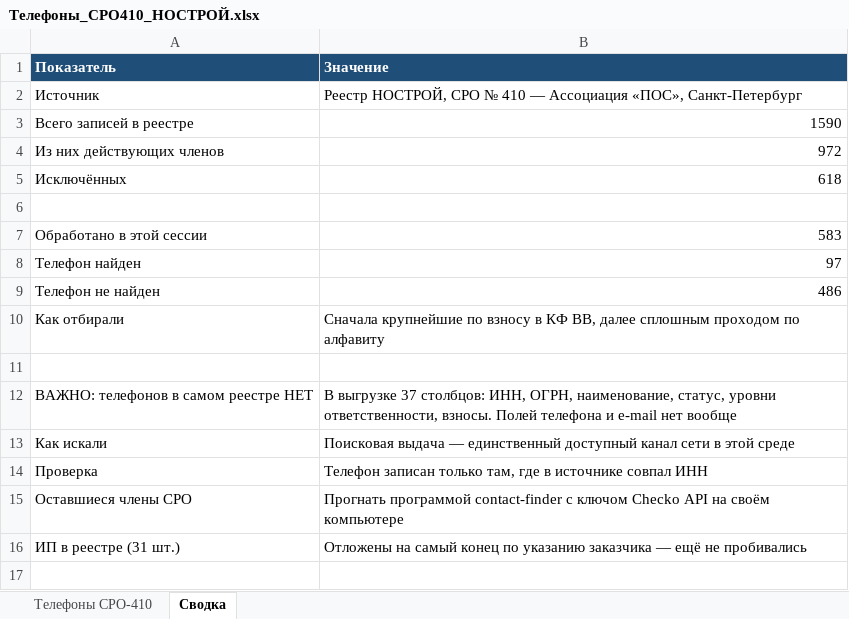
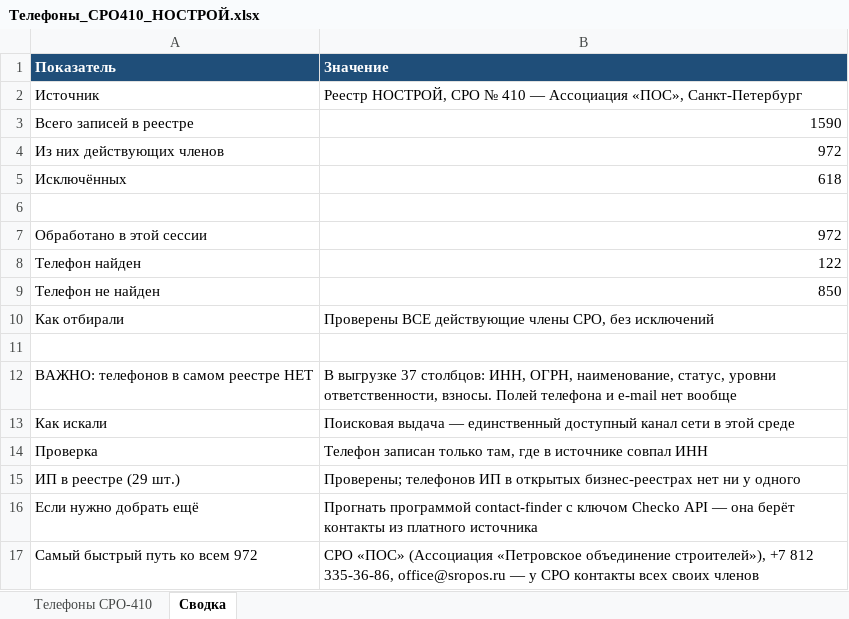
Before and after one commit to caesart966-web/first_reposirtory, an Excel workbook: Телефоны_СРО410_НОСТРОЙ.xlsx, sheet Сводка, drawn as a sheet; values as stored, in another font and other column widths than the file's, no borders; removed rows and columns are numbered as before the commit, all else as after; the diff names each change by its address in the sheet, - before the commit and + after, or states it on an @@ line.

```diff
--- a/Телефоны_СРО410_НОСТРОЙ.xlsx (sheet Сводка)
+++ b/Телефоны_СРО410_НОСТРОЙ.xlsx (sheet Сводка)
-B7 (Значение): 583
+B7 (Значение): 972
-B8 (Значение): 97
+B8 (Значение): 122
-B9 (Значение): 486
+B9 (Значение): 850
-B10 (Значение): Сначала крупнейшие по взносу в КФ ВВ, далее сплошным проходом по алфавиту
+B10 (Значение): Проверены ВСЕ действующие члены СРО, без исключений
-row 15: Оставшиеся члены СРО | Прогнать программой contact-finder с ключом Checko API на своём компьютере
-row 16: ИП в реестре (31 шт.) | Отложены на самый конец по указанию заказчика — ещё не пробивались
+row 15: ИП в реестре (29 шт.) | Проверены; телефонов ИП в открытых бизнес-реестрах нет ни у одного
+row 16: Если нужно добрать ещё | Прогнать программой contact-finder с ключом Checko API — она берёт контакты из платного источника
+row 17: Самый быстрый путь ко всем 972 | СРО «ПОС» (Ассоциация «Петровское объединение строителей»), +7 812 335-36-86, office@sropos.ru — у СРО контакты всех своих членов
```
Also changed, not shown: sheet Телефоны СРО-410, 4 other files.
